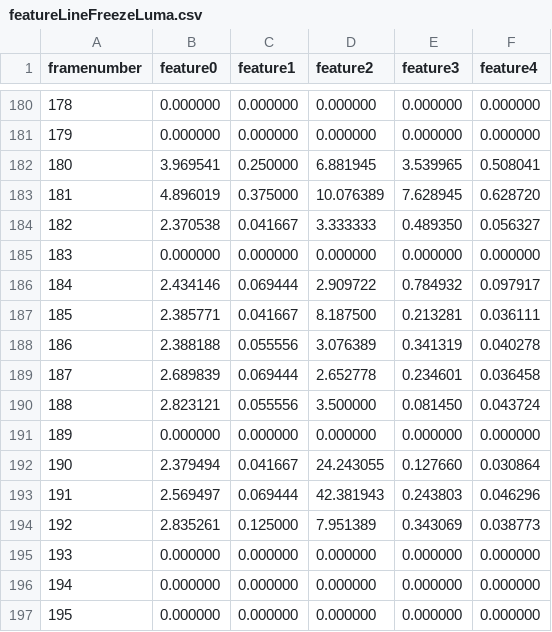
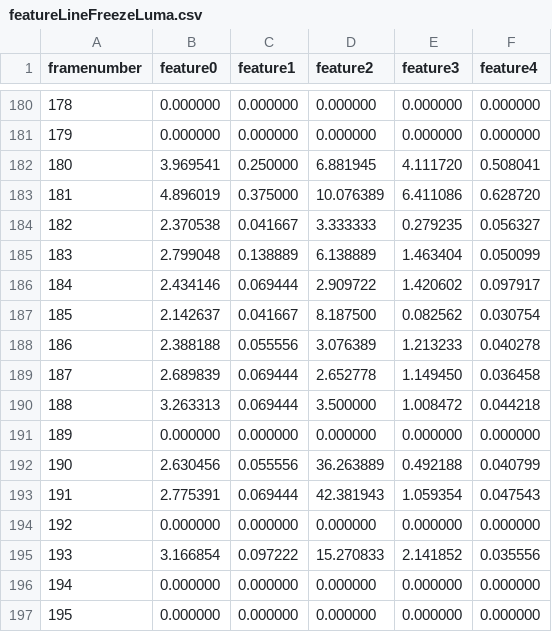
Before and after one commit to chritie/esa_ml_data, a CSV file: data/featureLineFreezeLuma.csv, drawn as a sheet; only a part is shown, gaps mark what is left out; the diff covers the shown part only.

```diff
--- a/data/featureLineFreezeLuma.csv
+++ b/data/featureLineFreezeLuma.csv
@@ -181,16 +181,16 @@ framenumber,feature0,feature1,feature2,feature3,feature4
 179,0.000000,0.000000,0.000000,0.000000,0.000000
-180,3.969541,0.250000,6.881945,3.539965,0.508041
-181,4.896019,0.375000,10.076389,7.628945,0.628720
-182,2.370538,0.041667,3.333333,0.489350,0.056327
-183,0.000000,0.000000,0.000000,0.000000,0.000000
-184,2.434146,0.069444,2.909722,0.784932,0.097917
-185,2.385771,0.041667,8.187500,0.213281,0.036111
-186,2.388188,0.055556,3.076389,0.341319,0.040278
-187,2.689839,0.069444,2.652778,0.234601,0.036458
-188,2.823121,0.055556,3.500000,0.081450,0.043724
+180,3.969541,0.250000,6.881945,4.111720,0.508041
+181,4.896019,0.375000,10.076389,6.411086,0.628720
+182,2.370538,0.041667,3.333333,0.279235,0.056327
+183,2.799048,0.138889,6.138889,1.463404,0.050099
+184,2.434146,0.069444,2.909722,1.420602,0.097917
+185,2.142637,0.041667,8.187500,0.082562,0.030754
+186,2.388188,0.055556,3.076389,1.213233,0.040278
+187,2.689839,0.069444,2.652778,1.149450,0.036458
+188,3.263313,0.069444,3.500000,1.008472,0.044218
 189,0.000000,0.000000,0.000000,0.000000,0.000000
-190,2.379494,0.041667,24.243055,0.127660,0.030864
-191,2.569497,0.069444,42.381943,0.243803,0.046296
-192,2.835261,0.125000,7.951389,0.343069,0.038773
-193,0.000000,0.000000,0.000000,0.000000,0.000000
+190,2.630456,0.055556,36.263889,0.492188,0.040799
+191,2.775391,0.069444,42.381943,1.059354,0.047543
+192,0.000000,0.000000,0.000000,0.000000,0.000000
+193,3.166854,0.097222,15.270833,2.141852,0.035556
 194,0.000000,0.000000,0.000000,0.000000,0.000000
```
Also changed, not shown: 120 edited cells elsewhere in this file.
